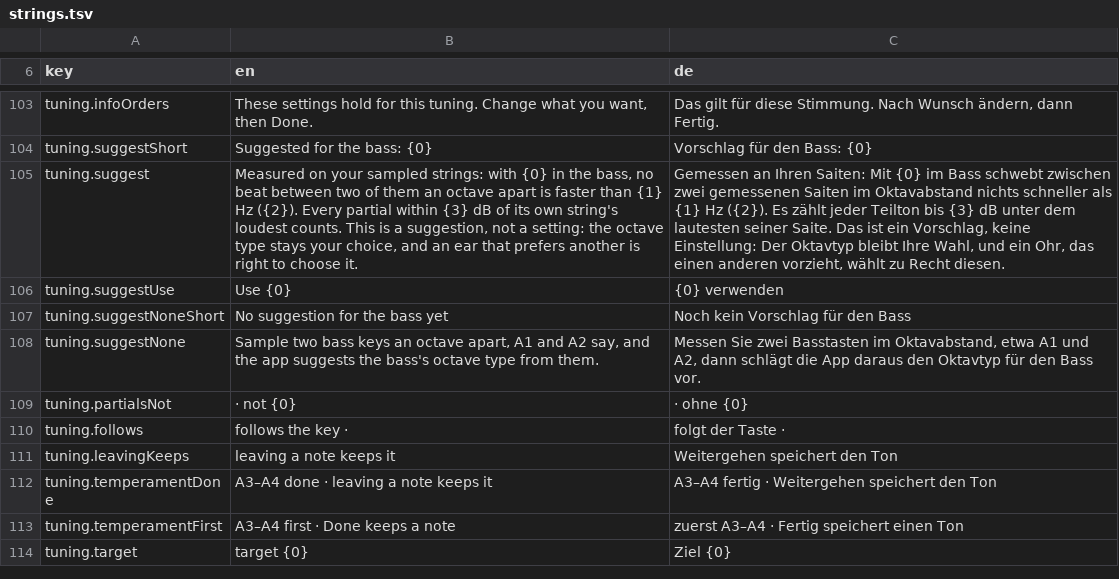
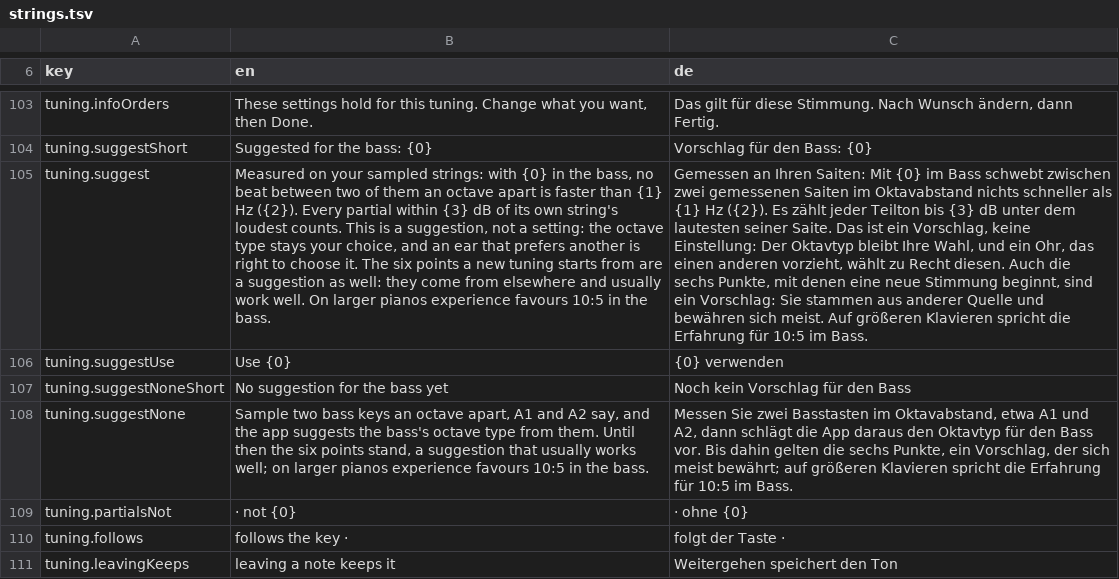
Before and after one commit to clavierhaus/clavier-tuner-foss, a TSV file: i18n/strings.tsv, drawn as a sheet; only a part is shown, gaps mark what is left out; the shorter side is filled out with more unchanged rows; the diff names each change by its address in the sheet, - before the commit and + after, or states it on an @@ line.

```diff
--- a/i18n/strings.tsv
+++ b/i18n/strings.tsv
-B105 (en): …choose it.
+B105 (en): …choose it. The six points a new tuning starts from are a suggestion as well: they come from elsewhere and usually work well. On larger pianos experience favours 10:5 in the bass.
-C105 (de): …Recht diesen.
+C105 (de): …Recht diesen. Auch die sechs Punkte, mit denen eine neue Stimmung beginnt, sind ein Vorschlag: Sie stammen aus anderer Quelle und bewähren sich meist. Auf größeren Klavieren spricht die Erfahrung für 10:5 im Bass.
-B108 (en): …from them.
+B108 (en): …from them. Until then the six points stand, a suggestion that usually works well; on larger pianos experience favours 10:5 in the bass.
-C108 (de): …Bass vor.
+C108 (de): …Bass vor. Bis dahin gelten die sechs Punkte, ein Vorschlag, der sich meist bewährt; auf größeren Klavieren spricht die Erfahrung für 10:5 im Bass.
```
Also changed, not shown: 1 other file.
